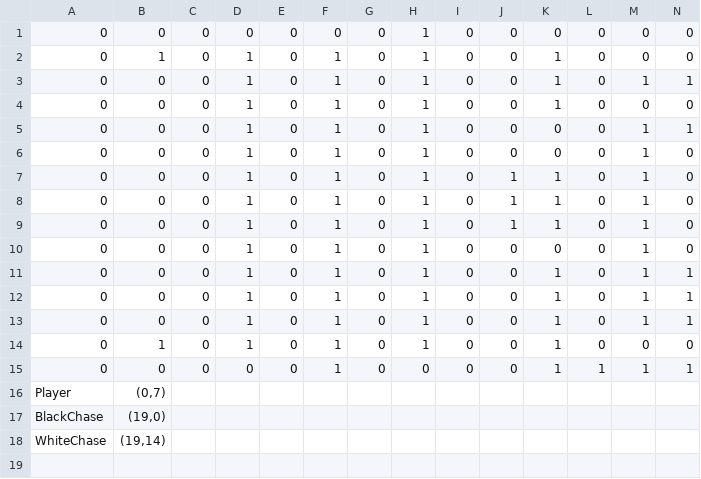
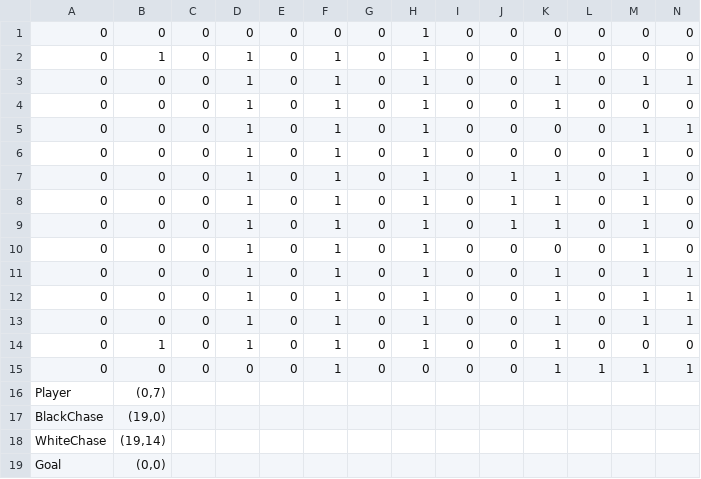
Before and after one commit to mori08/Kokoha, a CSV file: Kokoha/Kokoha/App/Assets/Data/Game/Test.csv, drawn as a sheet; only a part is shown; rows hold the shown columns only; the diff names each change by its address in the sheet, - before the commit and + after, or states it on an @@ line.

Commit message:
GameLightの実装

```diff
--- a/Kokoha/Kokoha/App/Assets/Data/Game/Test.csv
+++ b/Kokoha/Kokoha/App/Assets/Data/Game/Test.csv
+row 19: Goal | (0,0)
```
Also changed, not shown: 6 other files.
